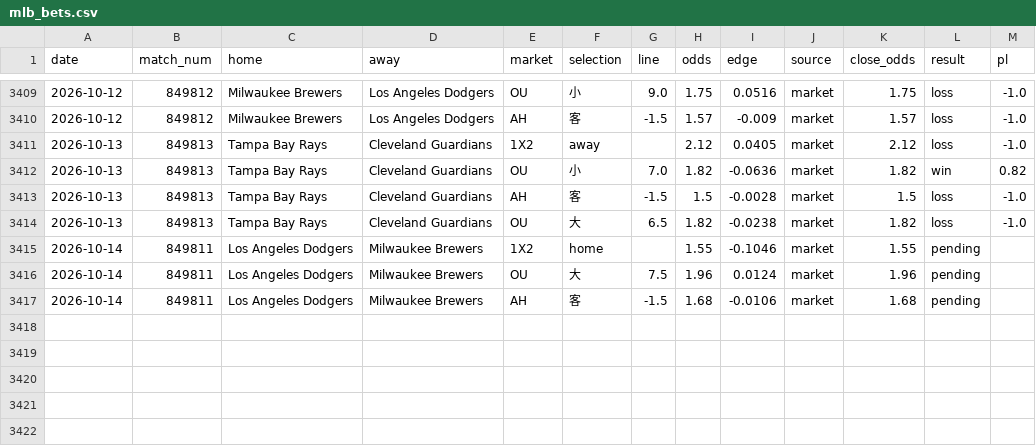
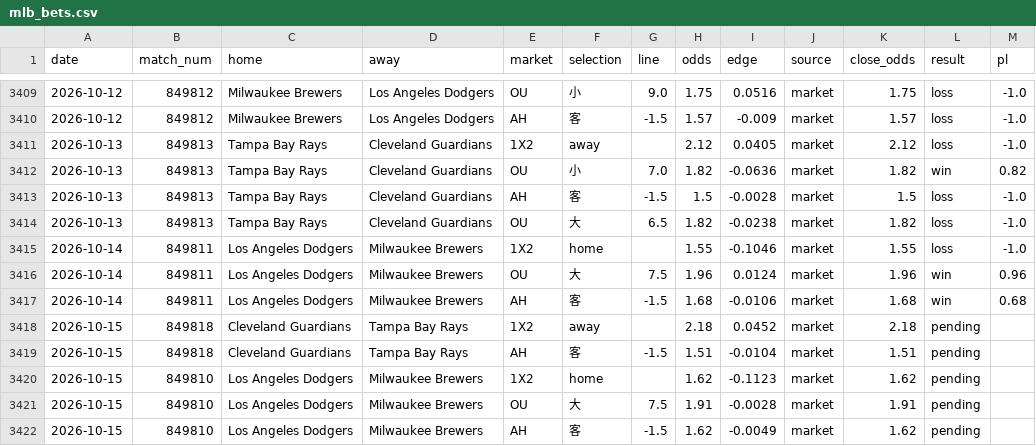
Before and after one commit to c49037027-svg/football, a CSV file: data/mlb_bets.csv, drawn as a sheet; only a part is shown, gaps mark what is left out.

```diff
--- a/data/mlb_bets.csv
+++ b/data/mlb_bets.csv
@@ -3414,4 +3414,9 @@ date,match_num,home,away,market,selection,line,odds,edge,source,close_odds,resul
 2026-10-13,849813,Tampa Bay Rays,Cleveland Guardians,OU,大,6.5,1.82,-0.0238,market,1.82,loss,-1.0
-2026-10-14,849811,Los Angeles Dodgers,Milwaukee Brewers,1X2,home,,1.55,-0.1046,market,1.55,pending,
-2026-10-14,849811,Los Angeles Dodgers,Milwaukee Brewers,OU,大,7.5,1.96,0.0124,market,1.96,pending,
-2026-10-14,849811,Los Angeles Dodgers,Milwaukee Brewers,AH,客,-1.5,1.68,-0.0106,market,1.68,pending,
+2026-10-14,849811,Los Angeles Dodgers,Milwaukee Brewers,1X2,home,,1.55,-0.1046,market,1.55,loss,-1.0
+2026-10-14,849811,Los Angeles Dodgers,Milwaukee Brewers,OU,大,7.5,1.96,0.0124,market,1.96,win,0.96
+2026-10-14,849811,Los Angeles Dodgers,Milwaukee Brewers,AH,客,-1.5,1.68,-0.0106,market,1.68,win,0.68
+2026-10-15,849818,Cleveland Guardians,Tampa Bay Rays,1X2,away,,2.18,0.0452,market,2.18,pending,
+2026-10-15,849818,Cleveland Guardians,Tampa Bay Rays,AH,客,-1.5,1.51,-0.0104,market,1.51,pending,
+2026-10-15,849810,Los Angeles Dodgers,Milwaukee Brewers,1X2,home,,1.62,-0.1123,market,1.62,pending,
+2026-10-15,849810,Los Angeles Dodgers,Milwaukee Brewers,OU,大,7.5,1.91,-0.0028,market,1.91,pending,
+2026-10-15,849810,Los Angeles Dodgers,Milwaukee Brewers,AH,客,-1.5,1.62,-0.0049,market,1.62,pending,
```
Also changed, not shown: data/mlb.csv, data/mlb_model_bets.csv, 2 other files.
